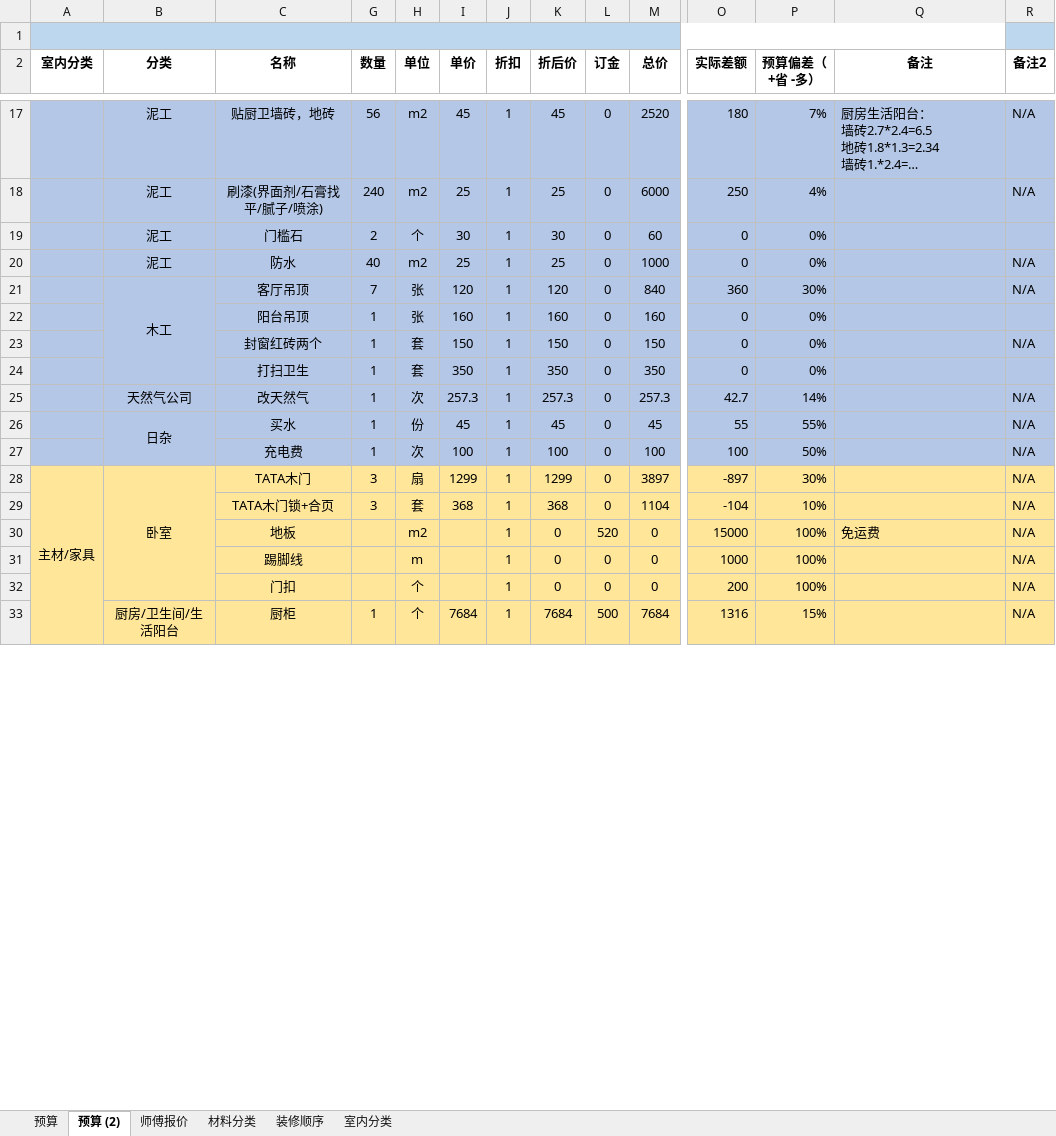
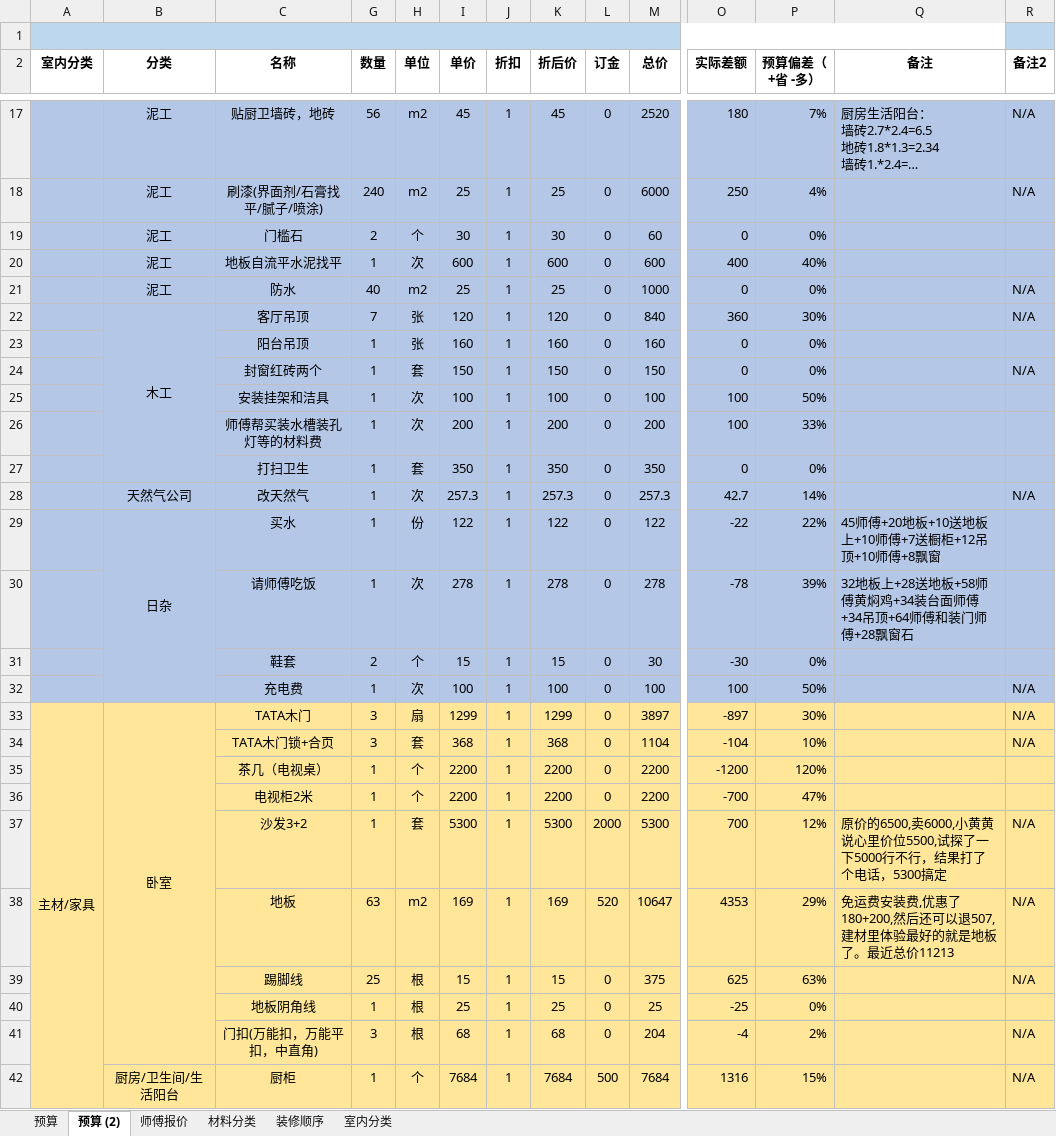
Before and after one commit to cocotao/docurate, an Excel workbook: 九里A2-自己.xlsx, sheet 预算 (2), drawn as a sheet; only a part is shown, gaps mark what is left out; long unchanged cells end in …; values as stored, in another font and other column widths than the file's, no borders; conditional formats not drawn; removed rows and columns are numbered as before the commit, all else as after; rows hold the shown columns only; the diff covers the shown part only; the diff names each change by its address in the sheet, - before the commit and + after, or states it on an @@ line.

```diff
--- a/九里A2-自己.xlsx (sheet 预算 (2))
+++ b/九里A2-自己.xlsx (sheet 预算 (2))
+row 20:  | 泥工 | 地板自流平水泥找平 | 1 | 次 | 600 | 1 | 600 | 0 | 600 | 400 | 40%
+row 25:  |  | 安装挂架和洁具 | 1 | 次 | 100 | 1 | 100 | 0 | 100 | 100 | 50%
+row 26:  |  | 师傅帮买装水槽装孔灯等的材料费 | 1 | 次 | 200 | 1 | 200 | 0 | 200 | 100 | 33%
-I29 (单价): 45
+I29 (单价): 122
-K29 (折后价): 45
+K29 (折后价): 122
-M29 (总价): 45
+M29 (总价): 122
-O29 (实际差额): 55
+O29 (实际差额): -22
-P29 (预算偏差（+省 -多）): 55%
+P29 (预算偏差（+省 -多）): 22%
-Q29 (备注): (empty)
+Q29 (备注): 45师傅+20地板+10送地板上+10师傅+7送橱柜+12吊顶+10师傅+8飘窗
-R29 (备注2): N/A
+R29 (备注2): (empty)
+row 30:  |  | 请师傅吃饭 | 1 | 次 | 278 | 1 | 278 | 0 | 278 | -78 | 39% | 32地板上+28送地板+58师傅黄焖鸡+34装台面师傅+34吊顶+64师傅和装门师傅+28飘窗石
+row 31:  |  | 鞋套 | 2 | 个 | 15 | 1 | 15 | 0 | 30 | -30 | 0%
+row 35:  |  | 茶几（电视桌） | 1 | 个 | 2200 | 1 | 2200 | 0 | 2200 | -1200 | 120%
+row 36:  |  | 电视柜2米 | 1 | 个 | 2200 | 1 | 2200 | 0 | 2200 | -700 | 47%
+row 37:  |  | 沙发3+2 | 1 | 套 | 5300 | 1 | 5300 | 2000 | 5300 | 700 | 12% | 原价的6500,卖6000,小黄黄说心里价位5500,试探了一下5000行不行，结果打了个电话，5300搞定 | N/A
-G38 (数量): (empty)
+G38 (数量): 63
-I38 (单价): (empty)
+I38 (单价): 169
-K38 (折后价): 0
+K38 (折后价): 169
-M38 (总价): 0
+M38 (总价): 10647
-O38 (实际差额): 15000
+O38 (实际差额): 4353
-P38 (预算偏差（+省 -多）): 100%
+P38 (预算偏差（+省 -多）): 29%
-Q38 (备注): 免运费
+Q38 (备注): 免运费安装费,优惠了180+200,然后还可以退507,建材里体验最好的就是地板了。最近总价11213
-G39 (数量): (empty)
+G39 (数量): 25
-H39 (单位): m
+H39 (单位): 根
-I39 (单价): (empty)
+I39 (单价): 15
-K39 (折后价): 0
+K39 (折后价): 15
-M39 (总价): 0
+M39 (总价): 375
-O39 (实际差额): 1000
+O39 (实际差额): 625
-P39 (预算偏差（+省 -多）): 100%
+P39 (预算偏差（+省 -多）): 63%
-row 32:  |  | 门扣 |  | 个 |  | 1 | 0 | 0 | 0 | 200 | 100% |  | N/A
+row 40:  |  | 地板阴角线 | 1 | 根 | 25 | 1 | 25 | 0 | 25 | -25 | 0%
+row 41:  |  | 门扣(万能扣，万能平扣，中直角) | 3 | 根 | 68 | 1 | 68 | 0 | 204 | -4 | 2% |  | N/A
```
Also changed, not shown: 30 added rows, 6 removed rows and 77 edited cells elsewhere in this sheet, formulas that keep their value.
